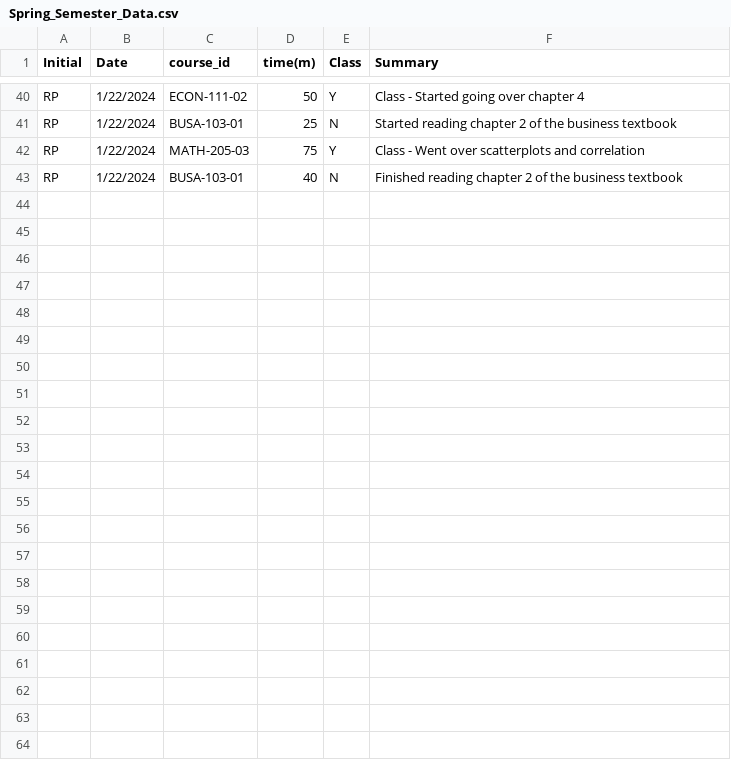
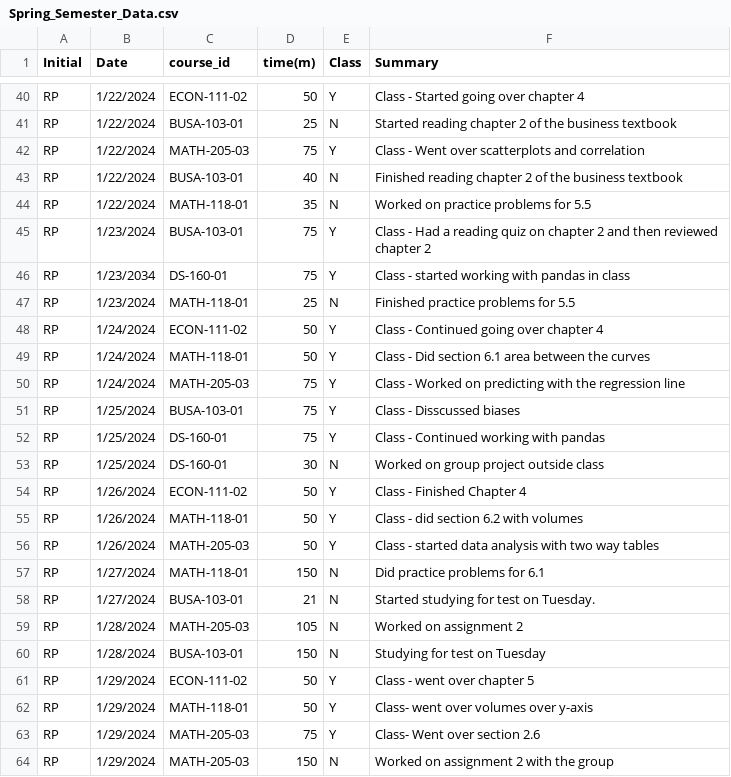
Before and after one commit to rpearson2/RP_Timesheet_Project, a CSV file: Spring_Semester_Data.csv, drawn as a sheet; only a part is shown, gaps mark what is left out; the diff names each change by its address in the sheet, - before the commit and + after, or states it on an @@ line.

Commit message:
Week of 1/30/2024

```diff
--- a/Spring_Semester_Data.csv
+++ b/Spring_Semester_Data.csv
+row 44: RP | 1/22/2024 | MATH-118-01 | 35 | N | Worked on practice problems for 5.5
+row 45: RP | 1/23/2024 | BUSA-103-01 | 75 | Y | Class - Had a reading quiz on chapter 2 and then reviewed chapter 2
+row 46: RP | 1/23/2034 | DS-160-01 | 75 | Y | Class - started working with pandas in class
+row 47: RP | 1/23/2024 | MATH-118-01 | 25 | N | Finished practice problems for 5.5
+row 48: RP | 1/24/2024 | ECON-111-02 | 50 | Y | Class - Continued going over chapter 4
+row 49: RP | 1/24/2024 | MATH-118-01 | 50 | Y | Class - Did section 6.1 area between the curves
+row 50: RP | 1/24/2024 | MATH-205-03 | 75 | Y | Class - Worked on predicting with the regression line
+row 51: RP | 1/25/2024 | BUSA-103-01 | 75 | Y | Class - Disscussed biases
+row 52: RP | 1/25/2024 | DS-160-01 | 75 | Y | Class - Continued working with pandas
+row 53: RP | 1/25/2024 | DS-160-01 | 30 | N | Worked on group project outside class
+row 54: RP | 1/26/2024 | ECON-111-02 | 50 | Y | Class - Finished Chapter 4
+row 55: RP | 1/26/2024 | MATH-118-01 | 50 | Y | Class - did section 6.2 with volumes
+row 56: RP | 1/26/2024 | MATH-205-03 | 50 | Y | Class - started data analysis with two way tables
+row 57: RP | 1/27/2024 | MATH-118-01 | 150 | N | Did practice problems for 6.1
+row 58: RP | 1/27/2024 | BUSA-103-01 | 21 | N | Started studying for test on Tuesday.
+row 59: RP | 1/28/2024 | MATH-205-03 | 105 | N | Worked on assignment 2
+row 60: RP | 1/28/2024 | BUSA-103-01 | 150 | N | Studying for test on Tuesday
+row 61: RP | 1/29/2024 | ECON-111-02 | 50 | Y | Class - went over chapter 5
+row 62: RP | 1/29/2024 | MATH-118-01 | 50 | Y | Class- went over volumes over y-axis
+row 63: RP | 1/29/2024 | MATH-205-03 | 75 | Y | Class- Went over section 2.6
+row 64: RP | 1/29/2024 | MATH-205-03 | 150 | N | Worked on assignment 2 with the group
```
